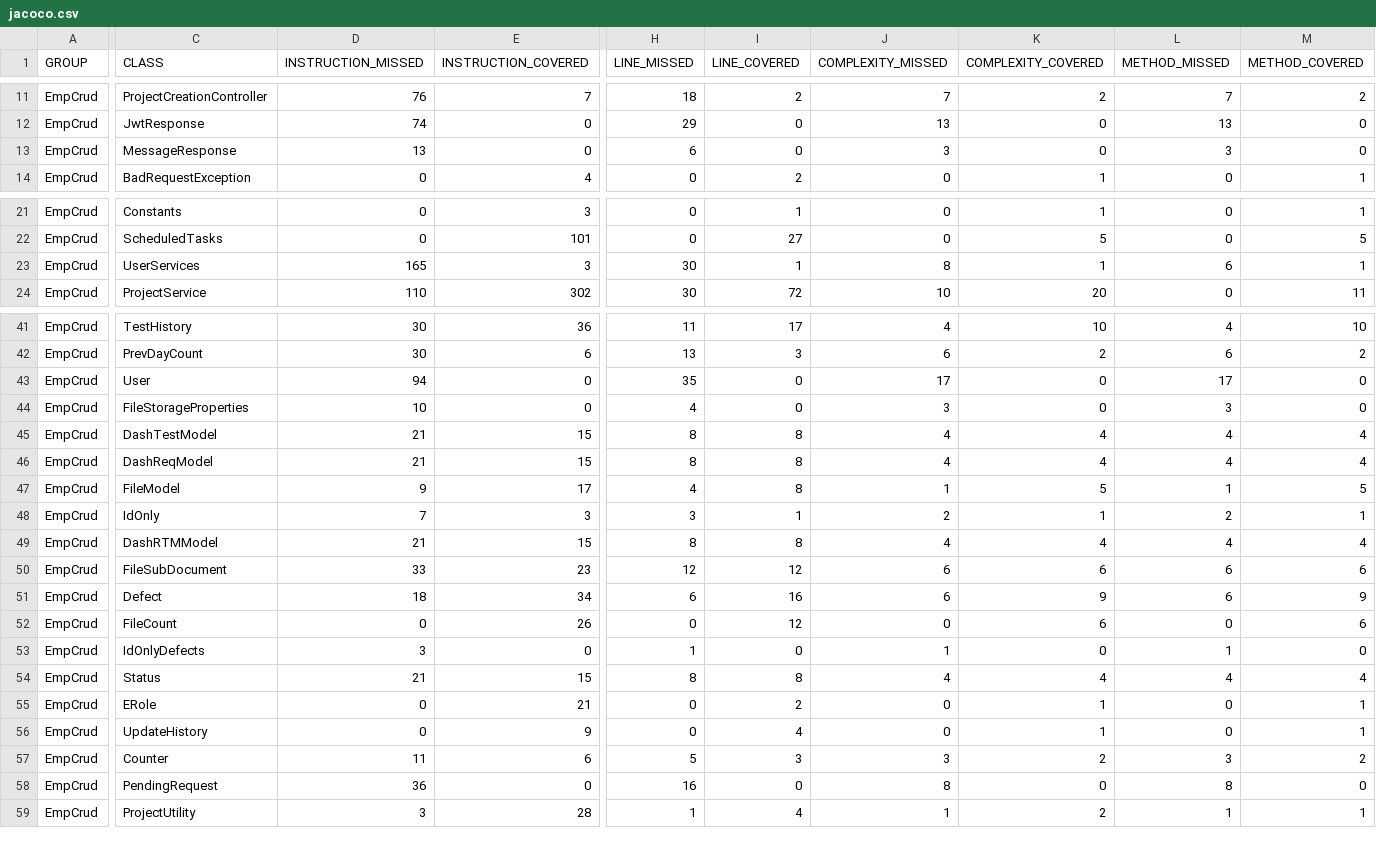
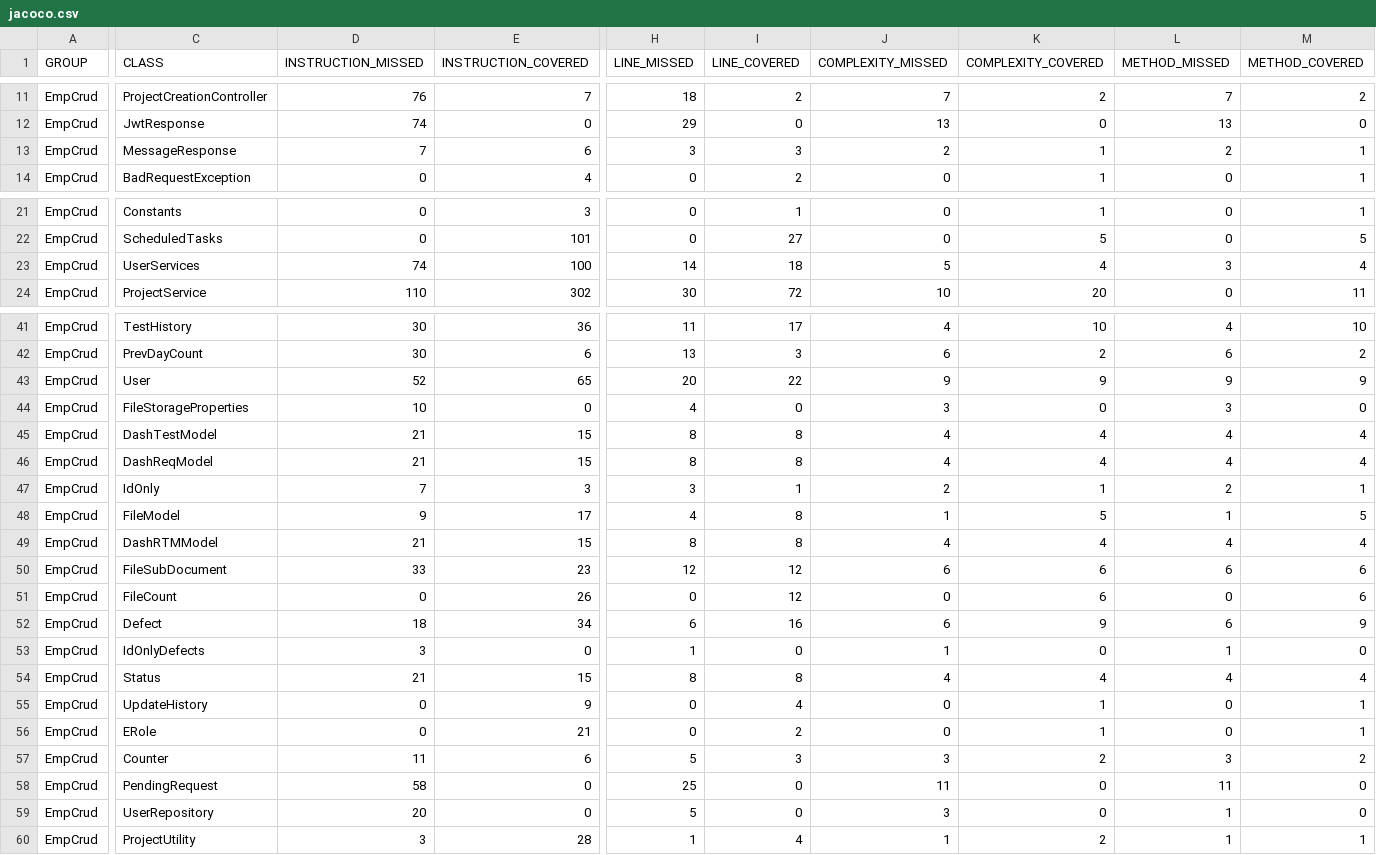
Before and after one commit to nitofficial/ProjectManagement, a CSV file: target/site/jacoco/jacoco.csv, drawn as a sheet; only a part is shown, gaps mark what is left out; rows hold the shown columns only; the diff covers the shown part only; the diff names each change by its address in the sheet, - before the commit and + after, or states it on an @@ line.

```diff
--- a/target/site/jacoco/jacoco.csv
+++ b/target/site/jacoco/jacoco.csv
-D13 (INSTRUCTION_MISSED): 13
+D13 (INSTRUCTION_MISSED): 7
-E13 (INSTRUCTION_COVERED): 0
+E13 (INSTRUCTION_COVERED): 6
-H13 (LINE_MISSED): 6
+H13 (LINE_MISSED): 3
-I13 (LINE_COVERED): 0
+I13 (LINE_COVERED): 3
-J13 (COMPLEXITY_MISSED): 3
+J13 (COMPLEXITY_MISSED): 2
-K13 (COMPLEXITY_COVERED): 0
+K13 (COMPLEXITY_COVERED): 1
-L13 (METHOD_MISSED): 3
+L13 (METHOD_MISSED): 2
-M13 (METHOD_COVERED): 0
+M13 (METHOD_COVERED): 1
-D23 (INSTRUCTION_MISSED): 165
+D23 (INSTRUCTION_MISSED): 74
-E23 (INSTRUCTION_COVERED): 3
+E23 (INSTRUCTION_COVERED): 100
-H23 (LINE_MISSED): 30
+H23 (LINE_MISSED): 14
-I23 (LINE_COVERED): 1
+I23 (LINE_COVERED): 18
-J23 (COMPLEXITY_MISSED): 8
+J23 (COMPLEXITY_MISSED): 5
-K23 (COMPLEXITY_COVERED): 1
+K23 (COMPLEXITY_COVERED): 4
-L23 (METHOD_MISSED): 6
+L23 (METHOD_MISSED): 3
-M23 (METHOD_COVERED): 1
+M23 (METHOD_COVERED): 4
-D43 (INSTRUCTION_MISSED): 94
+D43 (INSTRUCTION_MISSED): 52
-E43 (INSTRUCTION_COVERED): 0
+E43 (INSTRUCTION_COVERED): 65
-H43 (LINE_MISSED): 35
+H43 (LINE_MISSED): 20
-I43 (LINE_COVERED): 0
+I43 (LINE_COVERED): 22
-J43 (COMPLEXITY_MISSED): 17
+J43 (COMPLEXITY_MISSED): 9
-K43 (COMPLEXITY_COVERED): 0
+K43 (COMPLEXITY_COVERED): 9
-L43 (METHOD_MISSED): 17
+L43 (METHOD_MISSED): 9
-M43 (METHOD_COVERED): 0
+M43 (METHOD_COVERED): 9
@@ row 48 moved to row 47: EmpCrud @@
@@ row 52 moved to row 51: EmpCrud @@
@@ row 56 moved to row 55: EmpCrud @@
-D58 (INSTRUCTION_MISSED): 36
+D58 (INSTRUCTION_MISSED): 58
-H58 (LINE_MISSED): 16
+H58 (LINE_MISSED): 25
-J58 (COMPLEXITY_MISSED): 8
+J58 (COMPLEXITY_MISSED): 11
-L58 (METHOD_MISSED): 8
+L58 (METHOD_MISSED): 11
+row 59: EmpCrud | UserRepository | 20 | 0 | 5 | 0 | 3 | 0 | 1 | 0
```
Also changed, not shown: 24 edited cells elsewhere in this file, 43 other files.
